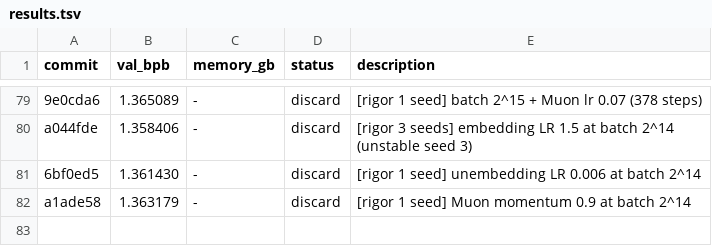
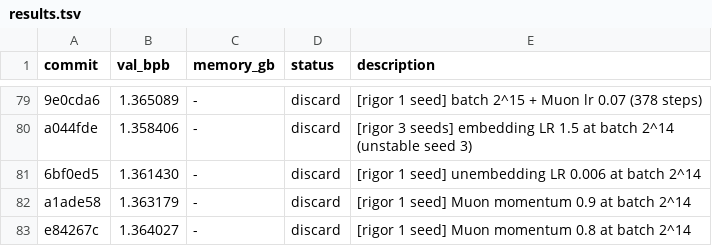
Before and after one commit to fgarau/autoresearch-mlx, a TSV file: results.tsv, drawn as a sheet; only a part is shown, gaps mark what is left out; the diff names each change by its address in the sheet, - before the commit and + after, or states it on an @@ line.

Commit message:
results: momentum 0.8 at 2^14 discard

```diff
--- a/results.tsv
+++ b/results.tsv
+row 83: e84267c | 1.364027 | - | discard | [rigor 1 seed] Muon momentum 0.8 at batch 2^14
```
